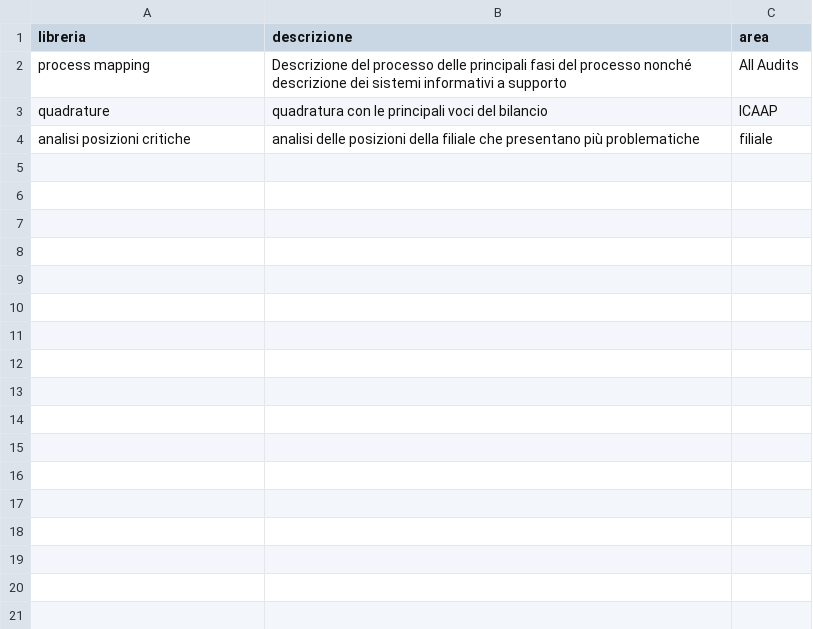
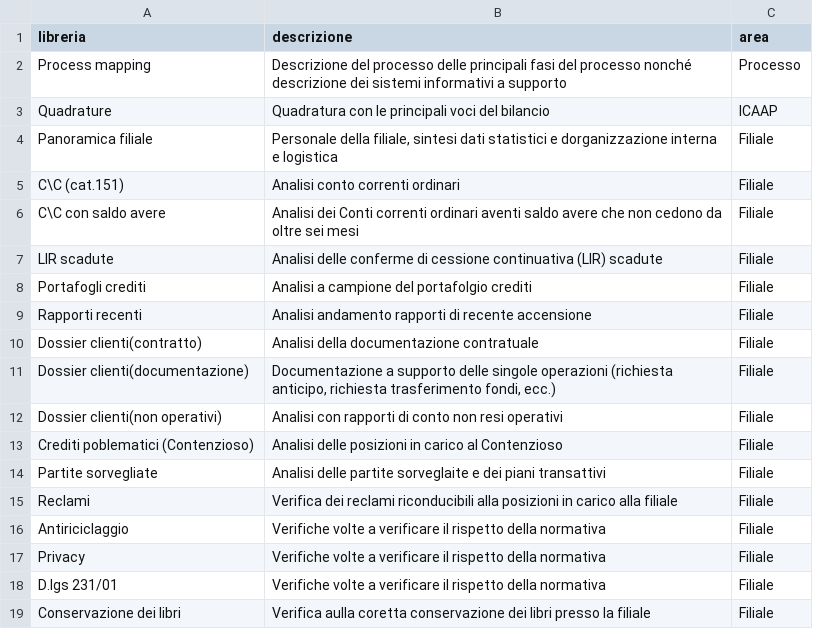
Before and after one commit to mttstt/AuditTool, a CSV file: files/lib/libtest.csv, drawn as a sheet; removed rows and columns are numbered as before the commit, all else as after; the diff names each change by its address in the sheet, - before the commit and + after, or states it on an @@ line.

```diff
--- a/files/lib/libtest.csv
+++ b/files/lib/libtest.csv
-A2 (libreria): process mapping
+A2 (libreria): Process mapping
-C2 (area): All Audits
+C2 (area): Processo
-A3 (libreria): quadrature
+A3 (libreria): Quadrature
-B3 (descrizione): quadratura con le…
+B3 (descrizione): Quadratura con le…
-row 4: analisi posizioni critiche | analisi delle posizioni della filiale che presentano più problematiche | filiale
+row 4: Panoramica filiale | Personale della filiale, sintesi dati statistici e dorganizzazione interna e logistica | Filiale
+row 5: C\C (cat.151) | Analisi conto correnti ordinari | Filiale
+row 6: C\C con saldo avere | Analisi dei Conti correnti ordinari aventi saldo avere che non cedono da oltre sei mesi | Filiale
+row 7: LIR scadute | Analisi delle conferme di cessione continuativa (LIR) scadute | Filiale
+row 8: Portafogli crediti | Analisi a campione del portafolgio crediti | Filiale
+row 9: Rapporti recenti | Analisi andamento rapporti di recente accensione | Filiale
+row 10: Dossier clienti(contratto) | Analisi della documentazione contratuale | Filiale
+row 11: Dossier clienti(documentazione) | Documentazione a supporto delle singole operazioni (richiesta anticipo, richiesta trasferimento fondi, ecc.) | Filiale
+row 12: Dossier clienti(non operativi) | Analisi con rapporti di conto non resi operativi | Filiale
+row 13: Crediti poblematici (Contenzioso) | Analisi delle posizioni in carico al Contenzioso | Filiale
+row 14: Partite sorvegliate | Analisi delle partite sorveglaite e dei piani transattivi | Filiale
+row 15: Reclami | Verifica dei reclami riconducibili alla posizioni in carico alla filiale | Filiale
+row 16: Antiriciclaggio | Verifiche volte a verificare il rispetto della normativa | Filiale
+row 17: Privacy | Verifiche volte a verificare il rispetto della normativa | Filiale
+row 18: D.lgs 231/01 | Verifiche volte a verificare il rispetto della normativa | Filiale
+row 19: Conservazione dei libri | Verifica aulla coretta conservazione dei libri presso la filiale | Filiale
```
Also changed, not shown: 1 other file.
